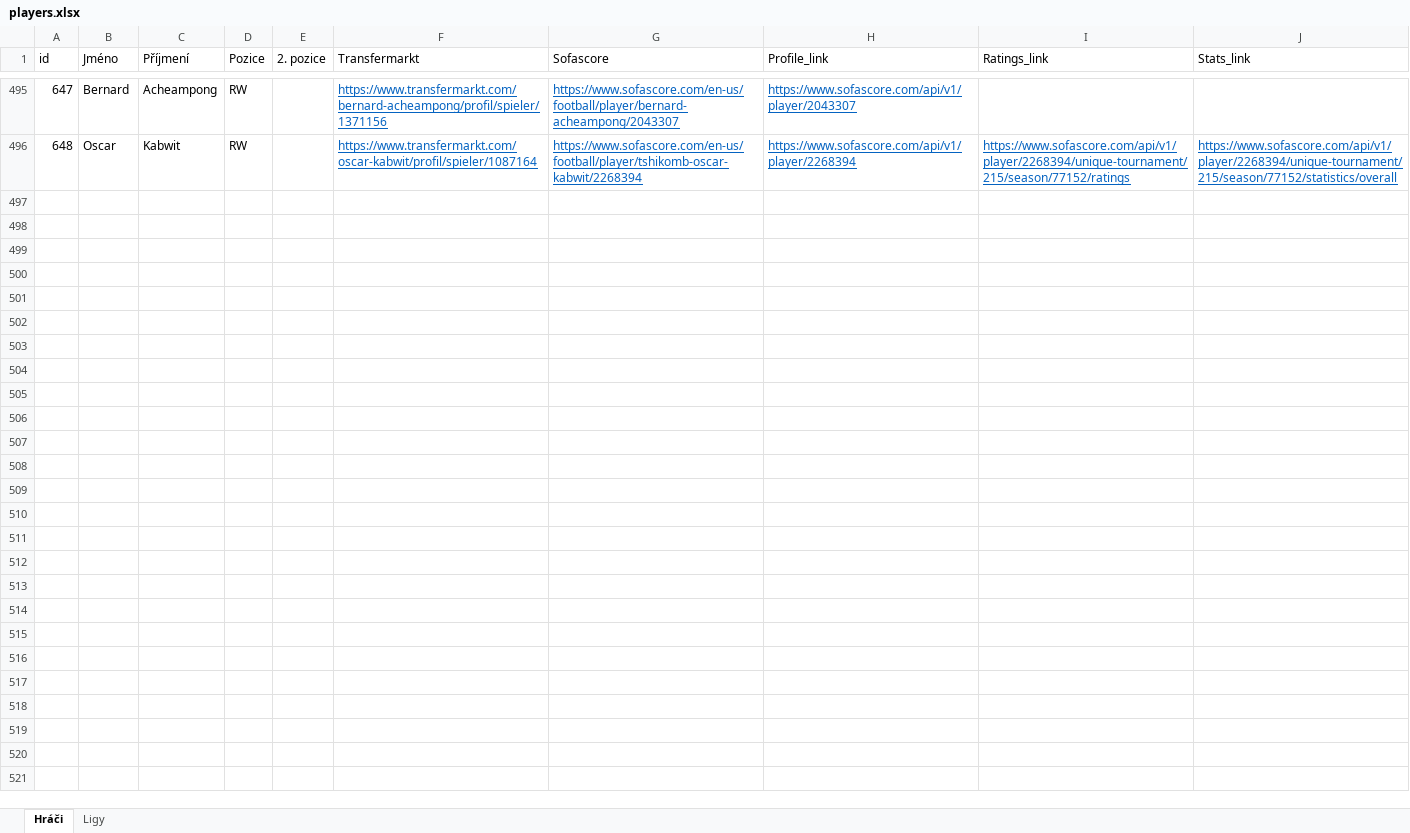
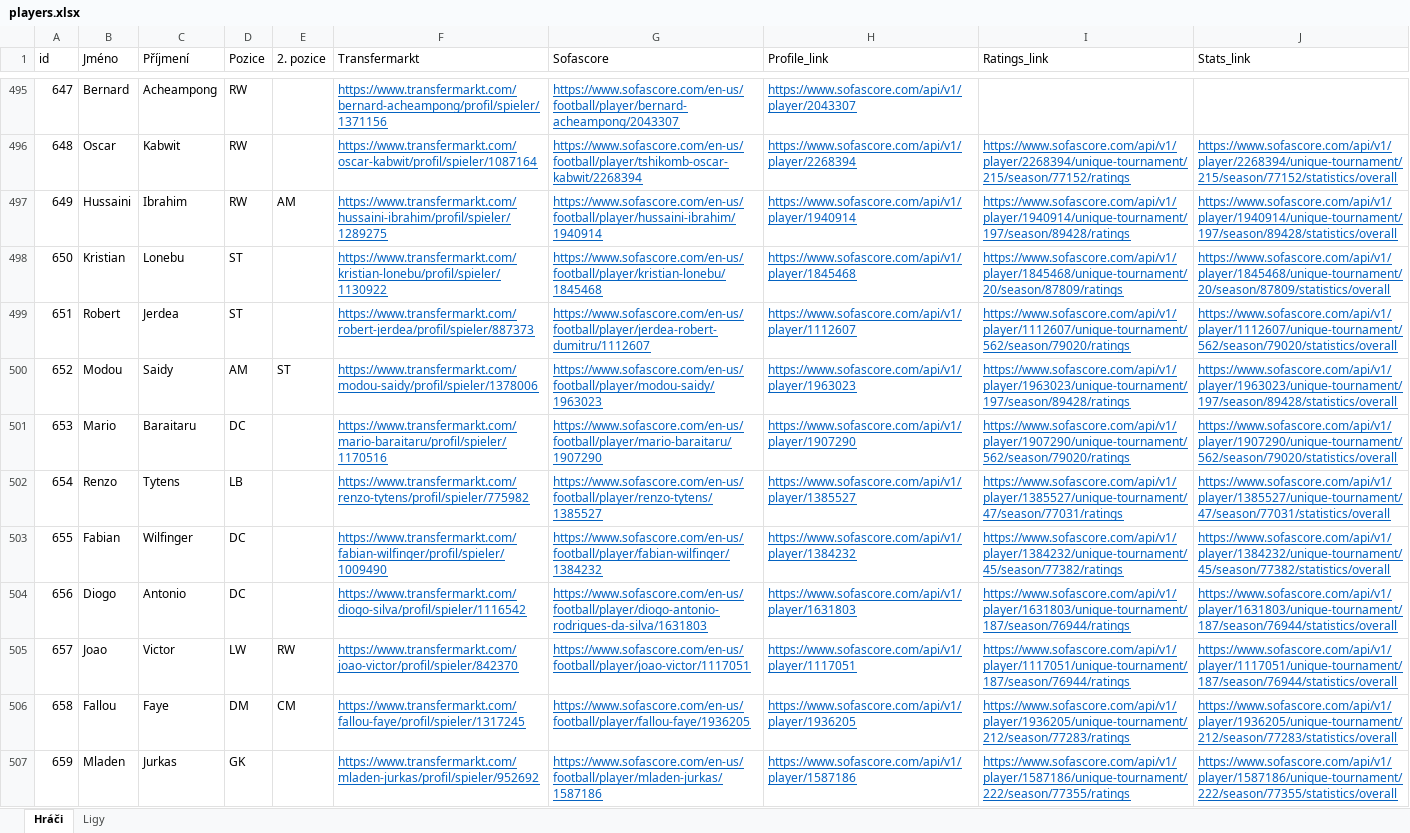
Before and after one commit to PetrMelicharik/fmscoutscz, an Excel workbook: players.xlsx, sheet Hráči, drawn as a sheet; only a part is shown, gaps mark what is left out; values as stored, in another font and other column widths than the file's, no borders; table styles not drawn; the diff names each change by its address in the sheet, - before the commit and + after, or states it on an @@ line.

```diff
--- a/players.xlsx (sheet Hráči)
+++ b/players.xlsx (sheet Hráči)
+row 497: 649 | Hussaini | Ibrahim | RW | AM | https://www.transfermarkt.com/hussaini-ibrahim/profil/spieler/1289275 | https://www.sofascore.com/en-us/football/player/hussaini-ibrahim/1940914 | https://www.sofascore.com/api/v1/player/1940914 | https://www.sofascore.com/api/v1/player/1940914/unique-tournament/197/season/89428/ratings | https://www.sofascore.com/api/v1/player/1940914/unique-tournament/197/season/89428/statistics/overall
+row 498: 650 | Kristian | Lonebu | ST |  | https://www.transfermarkt.com/kristian-lonebu/profil/spieler/1130922 | https://www.sofascore.com/en-us/football/player/kristian-lonebu/1845468 | https://www.sofascore.com/api/v1/player/1845468 | https://www.sofascore.com/api/v1/player/1845468/unique-tournament/20/season/87809/ratings | https://www.sofascore.com/api/v1/player/1845468/unique-tournament/20/season/87809/statistics/overall
+row 499: 651 | Robert | Jerdea | ST |  | https://www.transfermarkt.com/robert-jerdea/profil/spieler/887373 | https://www.sofascore.com/en-us/football/player/jerdea-robert-dumitru/1112607 | https://www.sofascore.com/api/v1/player/1112607 | https://www.sofascore.com/api/v1/player/1112607/unique-tournament/562/season/79020/ratings | https://www.sofascore.com/api/v1/player/1112607/unique-tournament/562/season/79020/statistics/overall
+row 500: 652 | Modou | Saidy | AM | ST | https://www.transfermarkt.com/modou-saidy/profil/spieler/1378006 | https://www.sofascore.com/en-us/football/player/modou-saidy/1963023 | https://www.sofascore.com/api/v1/player/1963023 | https://www.sofascore.com/api/v1/player/1963023/unique-tournament/197/season/89428/ratings | https://www.sofascore.com/api/v1/player/1963023/unique-tournament/197/season/89428/statistics/overall
+row 501: 653 | Mario | Baraitaru | DC |  | https://www.transfermarkt.com/mario-baraitaru/profil/spieler/1170516 | https://www.sofascore.com/en-us/football/player/mario-baraitaru/1907290 | https://www.sofascore.com/api/v1/player/1907290 | https://www.sofascore.com/api/v1/player/1907290/unique-tournament/562/season/79020/ratings | https://www.sofascore.com/api/v1/player/1907290/unique-tournament/562/season/79020/statistics/overall
+row 502: 654 | Renzo | Tytens | LB |  | https://www.transfermarkt.com/renzo-tytens/profil/spieler/775982 | https://www.sofascore.com/en-us/football/player/renzo-tytens/1385527 | https://www.sofascore.com/api/v1/player/1385527 | https://www.sofascore.com/api/v1/player/1385527/unique-tournament/47/season/77031/ratings | https://www.sofascore.com/api/v1/player/1385527/unique-tournament/47/season/77031/statistics/overall
+row 503: 655 | Fabian | Wilfinger | DC |  | https://www.transfermarkt.com/fabian-wilfinger/profil/spieler/1009490 | https://www.sofascore.com/en-us/football/player/fabian-wilfinger/1384232 | https://www.sofascore.com/api/v1/player/1384232 | https://www.sofascore.com/api/v1/player/1384232/unique-tournament/45/season/77382/ratings | https://www.sofascore.com/api/v1/player/1384232/unique-tournament/45/season/77382/statistics/overall
+row 504: 656 | Diogo | Antonio | DC |  | https://www.transfermarkt.com/diogo-silva/profil/spieler/1116542 | https://www.sofascore.com/en-us/football/player/diogo-antonio-rodrigues-da-silva/1631803 | https://www.sofascore.com/api/v1/player/1631803 | https://www.sofascore.com/api/v1/player/1631803/unique-tournament/187/season/76944/ratings | https://www.sofascore.com/api/v1/player/1631803/unique-tournament/187/season/76944/statistics/overall
+row 505: 657 | Joao | Victor | LW | RW | https://www.transfermarkt.com/joao-victor/profil/spieler/842370 | https://www.sofascore.com/en-us/football/player/joao-victor/1117051 | https://www.sofascore.com/api/v1/player/1117051 | https://www.sofascore.com/api/v1/player/1117051/unique-tournament/187/season/76944/ratings | https://www.sofascore.com/api/v1/player/1117051/unique-tournament/187/season/76944/statistics/overall
+row 506: 658 | Fallou | Faye | DM | CM | https://www.transfermarkt.com/fallou-faye/profil/spieler/1317245 | https://www.sofascore.com/en-us/football/player/fallou-faye/1936205 | https://www.sofascore.com/api/v1/player/1936205 | https://www.sofascore.com/api/v1/player/1936205/unique-tournament/212/season/77283/ratings | https://www.sofascore.com/api/v1/player/1936205/unique-tournament/212/season/77283/statistics/overall
+row 507: 659 | Mladen | Jurkas | GK |  | https://www.transfermarkt.com/mladen-jurkas/profil/spieler/952692 | https://www.sofascore.com/en-us/football/player/mladen-jurkas/1587186 | https://www.sofascore.com/api/v1/player/1587186 | https://www.sofascore.com/api/v1/player/1587186/unique-tournament/222/season/77355/ratings | https://www.sofascore.com/api/v1/player/1587186/unique-tournament/222/season/77355/statistics/overall
```
Also changed, not shown: players_profiles.xlsx, players_ratings.xlsx, 1 other file.
